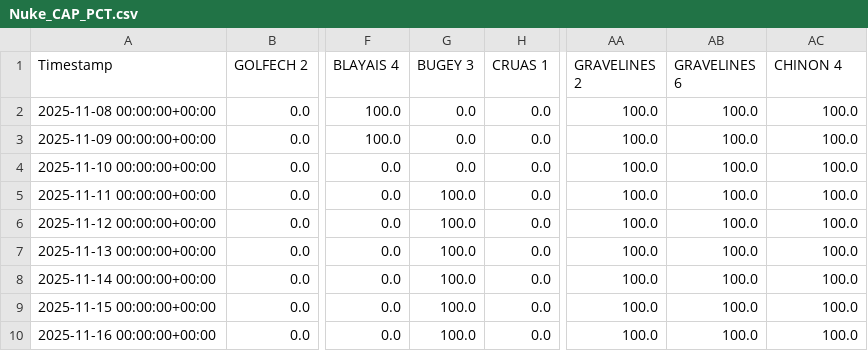
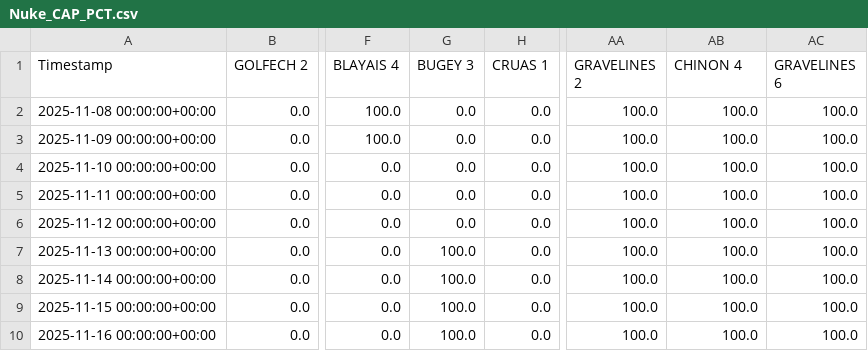
Before and after one commit to ecocreusersb/dash_nuke, a CSV file: Nuke_CAP_PCT.csv, drawn as a sheet; only a part is shown, gaps mark what is left out; the diff names each change by its address in the sheet, - before the commit and + after, or states it on an @@ line.

Commit message:
Force update Nuke_CAP_PCT.csv

```diff
--- a/Nuke_CAP_PCT.csv
+++ b/Nuke_CAP_PCT.csv
-AB1: GRAVELINES 6
+AB1: CHINON 4
-AC1: CHINON 4
+AC1: GRAVELINES 6
-G5:G6 (BUGEY 3): 100.0
+G5:G6 (BUGEY 3): 0.0
```
